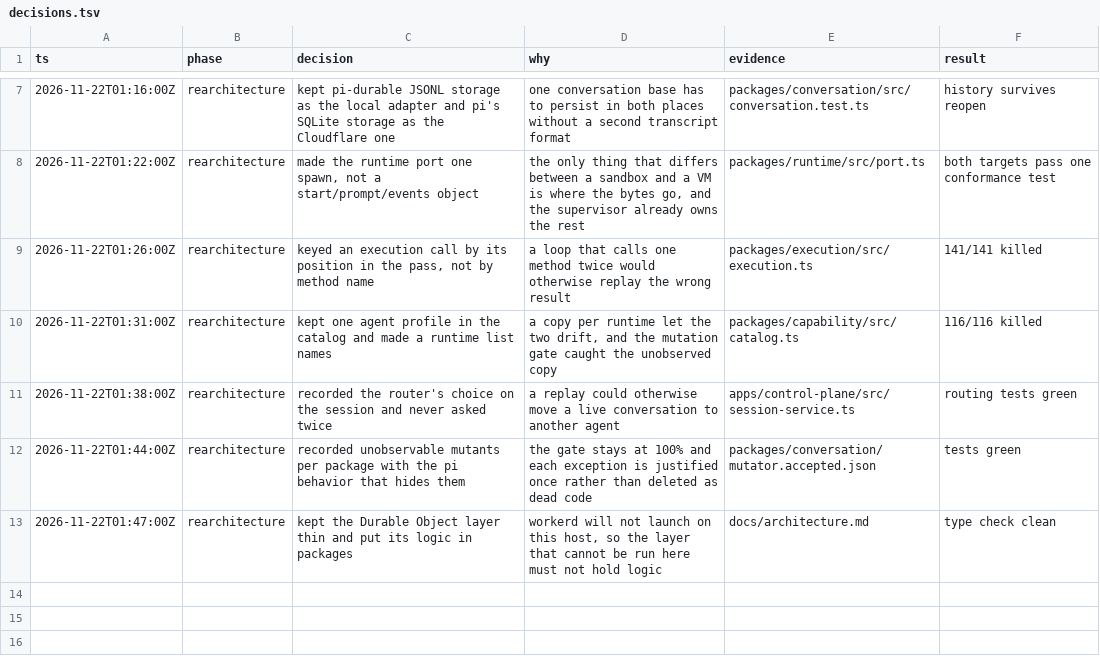
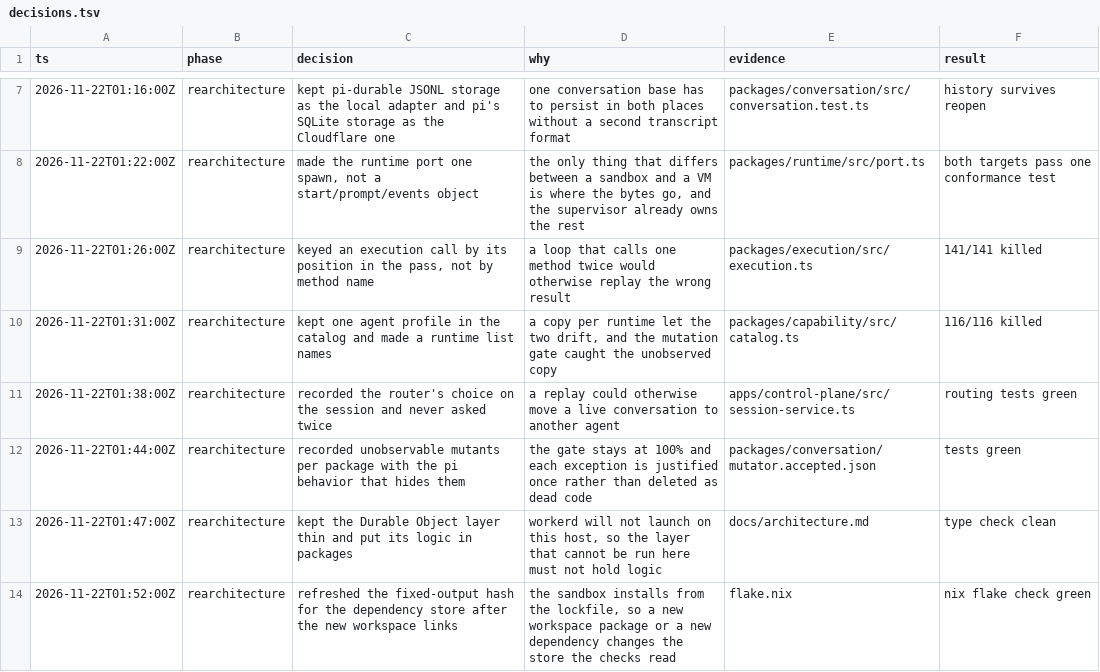
Before and after one commit to mokmok-dev/agent, a TSV file: docs/decisions.tsv, drawn as a sheet; only a part is shown, gaps mark what is left out.

Commit message:
fix(nix): refresh the dependency hash after the new packages
The sandbox installs from the lockfile, so four new workspace packages
and the pi and agents dependencies change the store every check reads.
Without the new hash the checks ran against a store that had no
@earendil-works and no @agent links.

```diff
--- a/docs/decisions.tsv
+++ b/docs/decisions.tsv
@@ -13 +13,2 @@ ts	phase	decision	why	evidence	result
 2026-11-22T01:47:00Z	rearchitecture	kept the Durable Object layer thin and put its logic in packages	workerd will not launch on this host, so the layer that cannot be run here must not hold logic	docs/architecture.md	type check clean
+2026-11-22T01:52:00Z	rearchitecture	refreshed the fixed-output hash for the dependency store after the new workspace links	the sandbox installs from the lockfile, so a new workspace package or a new dependency changes the store the checks read	flake.nix	nix flake check green
```
Also changed, not shown: 1 other file.
